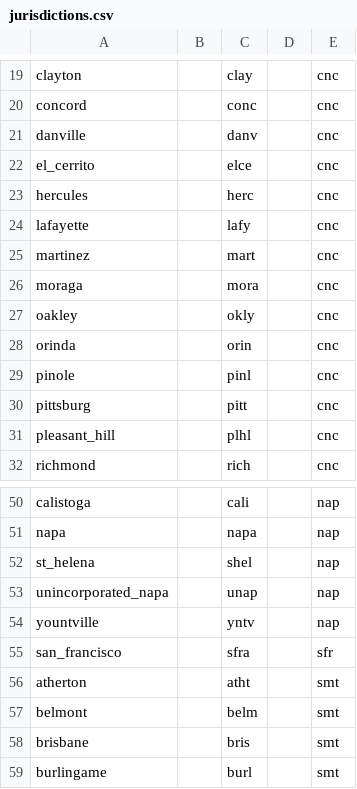
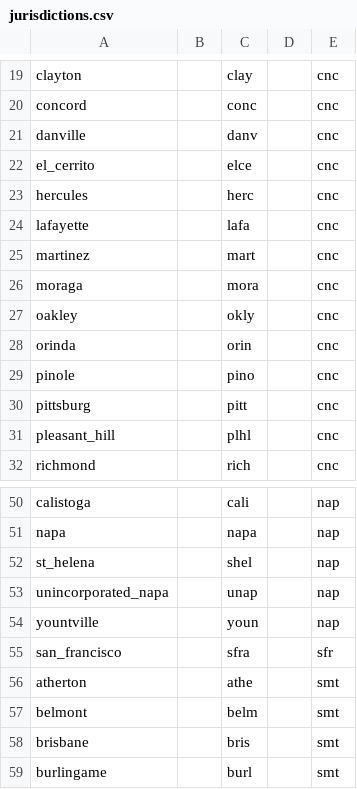
Before and after one commit to mkreilly/mapcraft_eg, a CSV file: zones/jurisdictions/jurisdictions.csv, drawn as a sheet; only a part is shown, gaps mark what is left out; the diff covers the shown part only.

```diff
--- a/zones/jurisdictions/jurisdictions.csv
+++ b/zones/jurisdictions/jurisdictions.csv
@@ -23,3 +23,3 @@ el_cerrito, ,elce,, cnc
 hercules, ,herc,, cnc
-lafayette, ,lafy,, cnc
+lafayette, ,lafa,, cnc
 martinez, ,mart,, cnc
@@ -28,3 +28,3 @@ oakley, ,okly,, cnc
 orinda, ,orin,, cnc
-pinole, ,pinl,, cnc
+pinole, ,pino,, cnc
 pittsburg, ,pitt,, cnc
@@ -53,5 +53,5 @@ st_helena, ,shel,, nap
 unincorporated_napa, ,unap,, nap
-yountville, ,yntv,, nap
+yountville, ,youn,, nap
 san_francisco, ,sfra,, sfr
-atherton, ,atht,, smt
+atherton, ,athe,, smt
 belmont, ,belm,, smt
```
Also changed, not shown: 12 edited cells elsewhere in this file.
